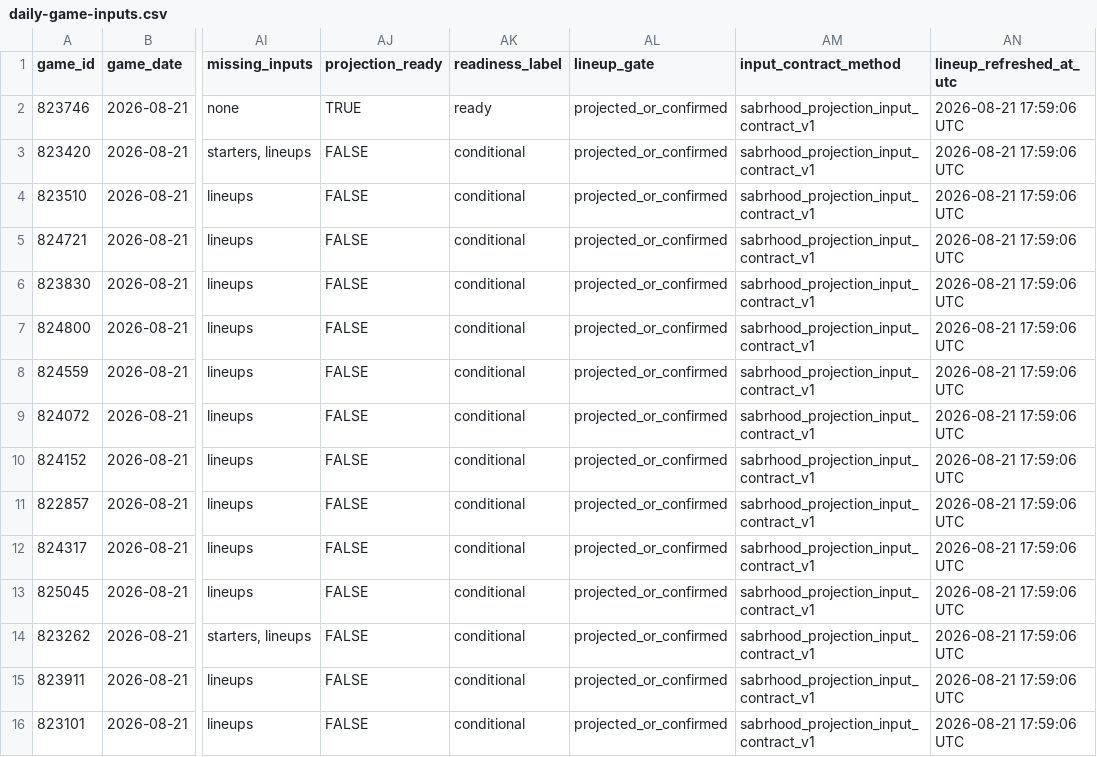
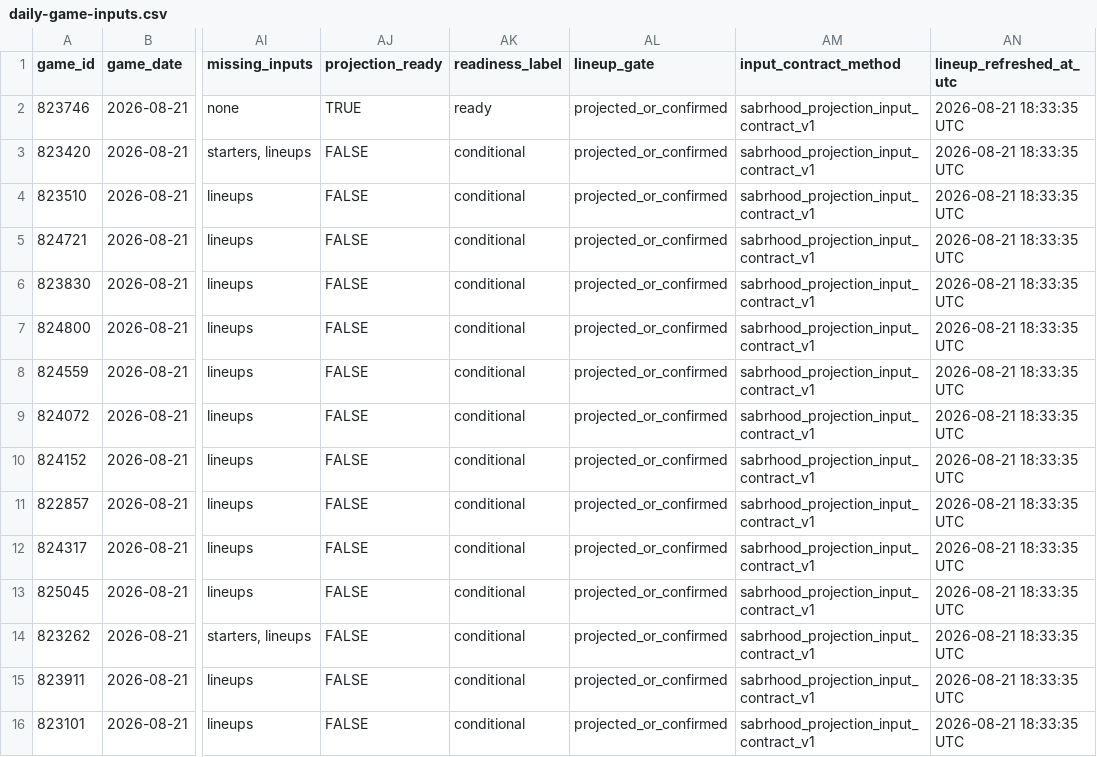
Before and after one commit to tjohnschultz/thesabrhood, a CSV file: data/derived/daily-game-inputs.csv, drawn as a sheet; only a part is shown, gaps mark what is left out; the diff names each change by its address in the sheet, - before the commit and + after, or states it on an @@ line.

```diff
--- a/data/derived/daily-game-inputs.csv
+++ b/data/derived/daily-game-inputs.csv
-AN2:AN16 (lineup_refreshed_at_utc): 2026-08-21 17:59:06 UTC
+AN2:AN16 (lineup_refreshed_at_utc): 2026-08-21 18:33:35 UTC
```
Also changed, not shown: data/derived/daily-matchup-event-model-card.csv, data/derived/daily-matchup-event-probabilities.csv, 25 other files.
